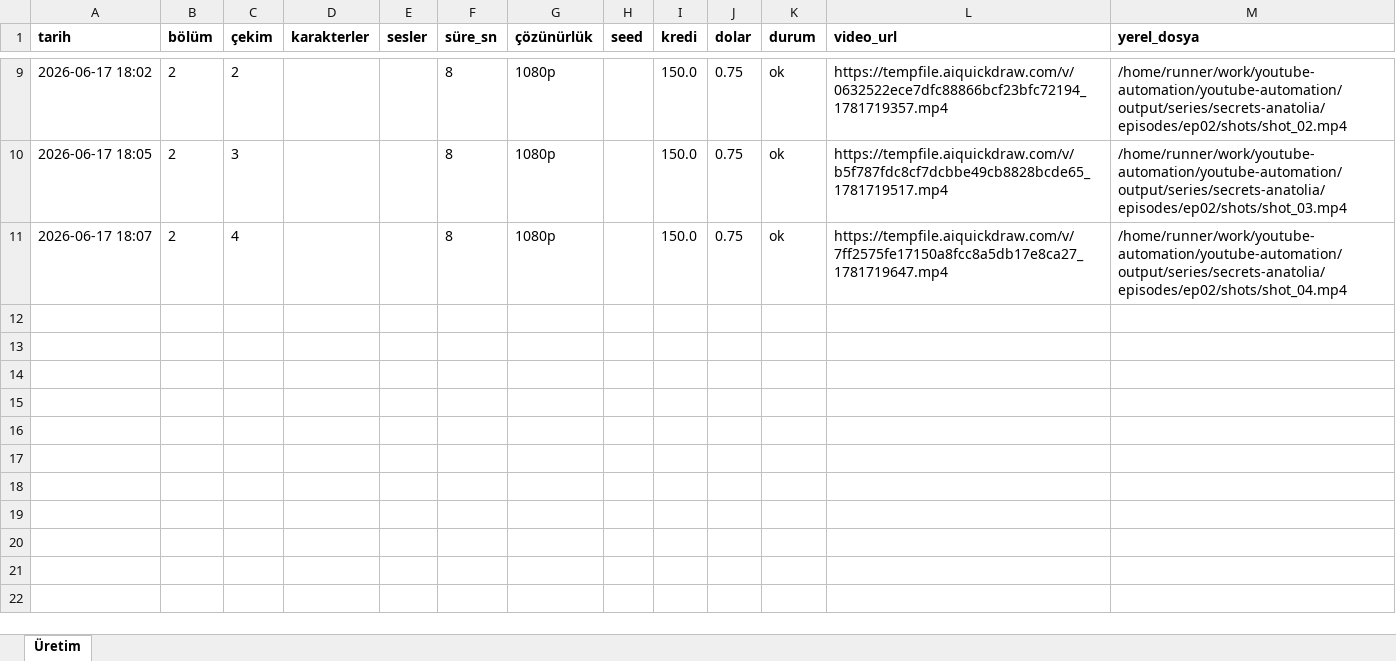
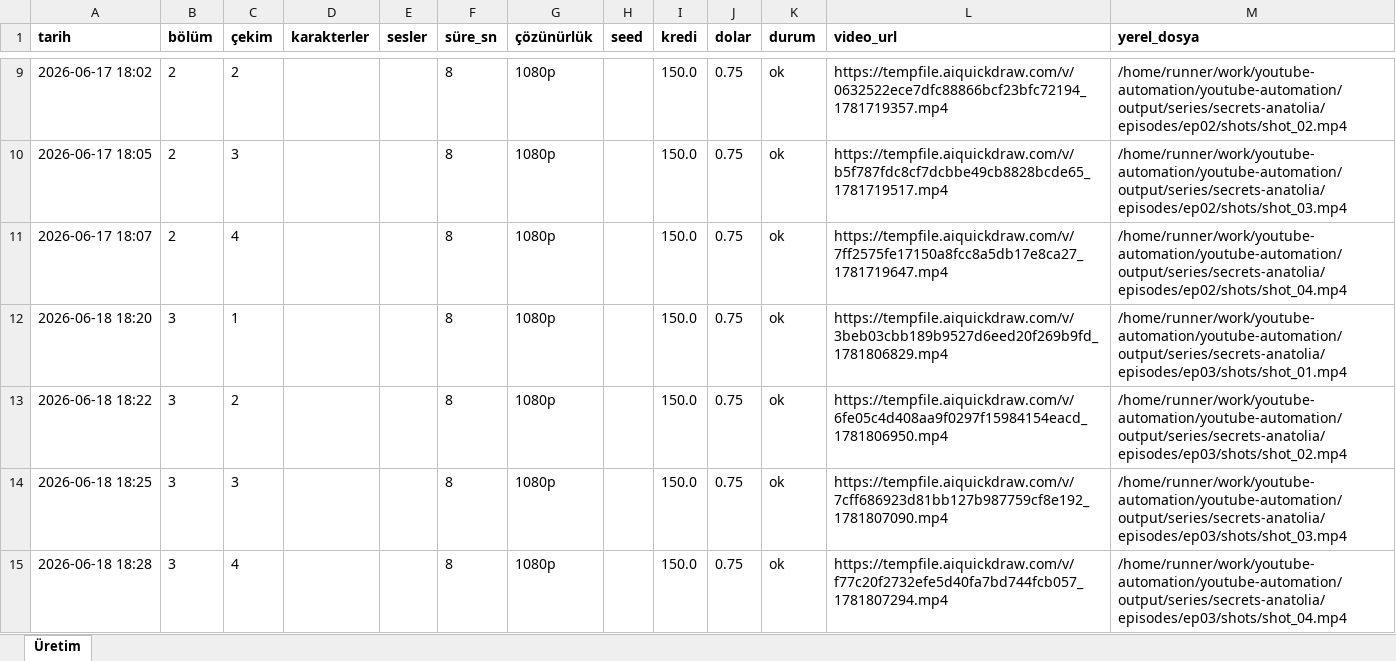
Before and after one commit to Wolkchen00/youtube-automation, an Excel workbook: series_data/secrets-anatolia/series_log.xlsx, sheet Üretim, drawn as a sheet; only a part is shown, gaps mark what is left out; values as stored, in another font and other column widths than the file's, no borders; the diff names each change by its address in the sheet, - before the commit and + after, or states it on an @@ line.

```diff
--- a/series_data/secrets-anatolia/series_log.xlsx (sheet Üretim)
+++ b/series_data/secrets-anatolia/series_log.xlsx (sheet Üretim)
+row 12: 2026-06-18 18:20 | 3 | 1 |  |  | 8 | 1080p |  | 150.0 | 0.75 | ok | https://tempfile.aiquickdraw.com/v/3beb03cbb189b9527d6eed20f269b9fd_1781806829.mp4 | /home/runner/work/youtube-automation/youtube-automation/output/series/secrets-anatolia/episodes/ep03/shots/shot_01.mp4
+row 13: 2026-06-18 18:22 | 3 | 2 |  |  | 8 | 1080p |  | 150.0 | 0.75 | ok | https://tempfile.aiquickdraw.com/v/6fe05c4d408aa9f0297f15984154eacd_1781806950.mp4 | /home/runner/work/youtube-automation/youtube-automation/output/series/secrets-anatolia/episodes/ep03/shots/shot_02.mp4
+row 14: 2026-06-18 18:25 | 3 | 3 |  |  | 8 | 1080p |  | 150.0 | 0.75 | ok | https://tempfile.aiquickdraw.com/v/7cff686923d81bb127b987759cf8e192_1781807090.mp4 | /home/runner/work/youtube-automation/youtube-automation/output/series/secrets-anatolia/episodes/ep03/shots/shot_03.mp4
+row 15: 2026-06-18 18:28 | 3 | 4 |  |  | 8 | 1080p |  | 150.0 | 0.75 | ok | https://tempfile.aiquickdraw.com/v/f77c20f2732efe5d40fa7bd744fcb057_1781807294.mp4 | /home/runner/work/youtube-automation/youtube-automation/output/series/secrets-anatolia/episodes/ep03/shots/shot_04.mp4
```
Also changed, not shown: series_data/ava-voyage/series_log.xlsx, series_data/infinite-trip/series_log.xlsx, 7 other files.
